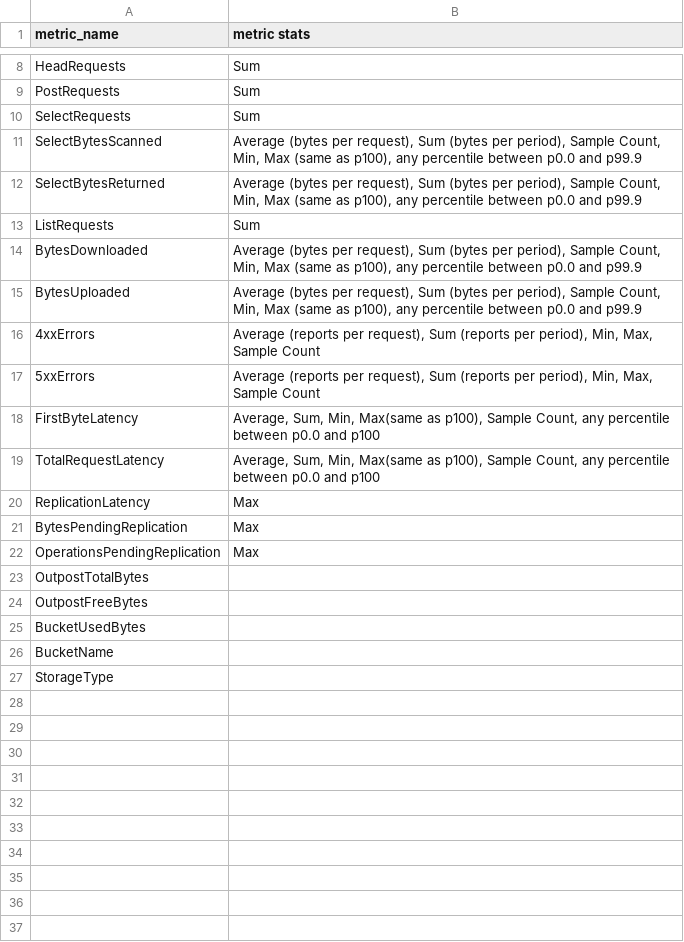
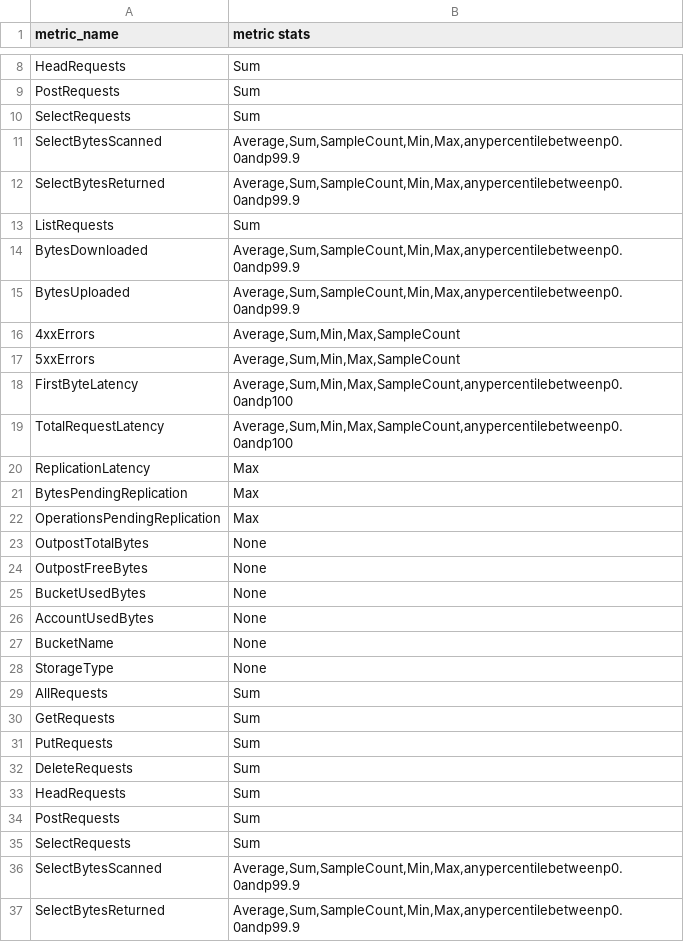
Before and after one commit to pranaymallik/AWSMetrics, a CSV file: CSV_METRIC_NAMES/AWS.stats.S3.csv, drawn as a sheet; only a part is shown, gaps mark what is left out; the diff covers the shown part only.

```diff
--- a/CSV_METRIC_NAMES/AWS.stats.S3.csv
+++ b/CSV_METRIC_NAMES/AWS.stats.S3.csv
@@ -10,11 +10,11 @@ PostRequests,Sum
 SelectRequests,Sum
-SelectBytesScanned,"Average (bytes per request), Sum (bytes per period), Sample Count, Min, Max (same as p100), any percentile between p0.0 and p99.9"
-SelectBytesReturned,"Average (bytes per request), Sum (bytes per period), Sample Count, Min, Max (same as p100), any percentile between p0.0 and p99.9"
+SelectBytesScanned,"Average,Sum,SampleCount,Min,Max,anypercentilebetweenp0.0andp99.9"
+SelectBytesReturned,"Average,Sum,SampleCount,Min,Max,anypercentilebetweenp0.0andp99.9"
 ListRequests,Sum
-BytesDownloaded,"Average (bytes per request), Sum (bytes per period), Sample Count, Min, Max (same as p100), any percentile between p0.0 and p99.9"
-BytesUploaded,"Average (bytes per request), Sum (bytes per period), Sample Count, Min, Max (same as p100), any percentile between p0.0 and p99.9"
-4xxErrors,"Average (reports per request), Sum (reports per period), Min, Max, Sample Count"
-5xxErrors,"Average (reports per request), Sum (reports per period), Min, Max, Sample Count"
-FirstByteLatency,"Average, Sum, Min, Max(same as p100), Sample Count, any percentile between p0.0 and p100"
-TotalRequestLatency,"Average, Sum, Min, Max(same as p100), Sample Count, any percentile between p0.0 and p100"
+BytesDownloaded,"Average,Sum,SampleCount,Min,Max,anypercentilebetweenp0.0andp99.9"
+BytesUploaded,"Average,Sum,SampleCount,Min,Max,anypercentilebetweenp0.0andp99.9"
+4xxErrors,"Average,Sum,Min,Max,SampleCount"
+5xxErrors,"Average,Sum,Min,Max,SampleCount"
+FirstByteLatency,"Average,Sum,Min,Max,SampleCount,anypercentilebetweenp0.0andp100"
+TotalRequestLatency,"Average,Sum,Min,Max,SampleCount,anypercentilebetweenp0.0andp100"
 ReplicationLatency,Max
@@ -22,6 +22,16 @@ BytesPendingReplication,Max
 OperationsPendingReplication,Max
-OutpostTotalBytes,
-OutpostFreeBytes,
-BucketUsedBytes,
-BucketName,
-StorageType,
+OutpostTotalBytes,None
+OutpostFreeBytes,None
+BucketUsedBytes,None
+AccountUsedBytes,None
+BucketName,None
+StorageType,None
+AllRequests,Sum
+GetRequests,Sum
+PutRequests,Sum
+DeleteRequests,Sum
+HeadRequests,Sum
+PostRequests,Sum
+SelectRequests,Sum
+SelectBytesScanned,"Average,Sum,SampleCount,Min,Max,anypercentilebetweenp0.0andp99.9"
+SelectBytesReturned,"Average,Sum,SampleCount,Min,Max,anypercentilebetweenp0.0andp99.9"
```
Also changed, not shown: 7 added rows elsewhere in this file, CSV_FOLDER/AWS.EBS.csv, CSV_FOLDER/AWS.ELB.csv, 24 other files.
